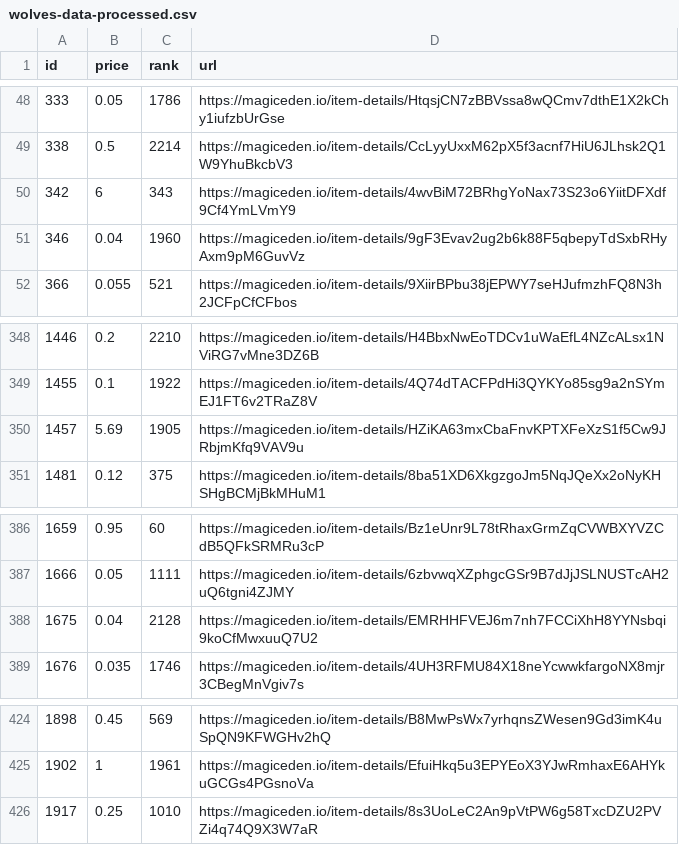
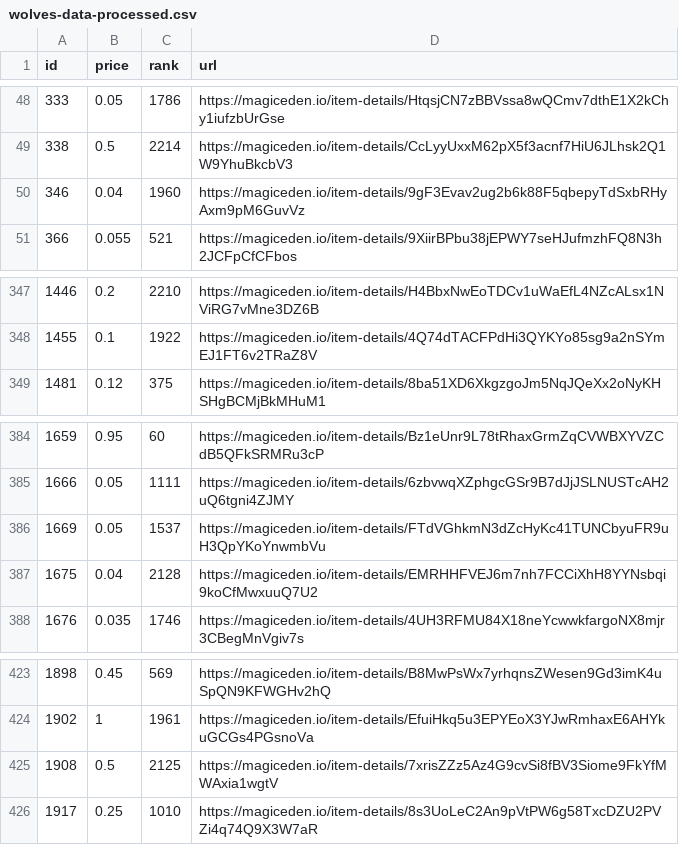
Before and after one commit to braposo/magiceden-wolves-monitor, a CSV file: wolves-data-processed.csv, drawn as a sheet; only a part is shown, gaps mark what is left out.

Commit message:
Flat: latest data (2021-10-31T02:00:16.730Z) {   "date": "2021-10-31T02:00:16.730Z",   "files": [     {       "name": "wolves-data-processed.csv",       "deltaBytes": 4,       "source": "https://api-mainnet.magiceden.io/rpc/getListedNFTsByQuery?q=%7B%22%24match%22%3A%7B%22collectionSymbol%22%3A%22wolves_of_sol_street%22%7D%2C%22%24sort%22%3A%7B%22takerAmount%22%3A1%2C%22createdAt%22%3A-1%7D%7D"     },     {       "name": "wolves-data.json",       "deltaBytes": -909,       "source": "https://api-mainnet.magiceden.io/rpc/getListedNFTsByQuery?q=%7B%22%24match%22%3A%7B%22collectionSymbol%22%3A%22wolves_of_sol_street%22%7D%2C%22%24sort%22%3A%7B%22takerAmount%22%3A1%2C%22createdAt%22%3A-1%7D%7D"     }   ] }

```diff
--- a/wolves-data-processed.csv
+++ b/wolves-data-processed.csv
@@ -49,3 +49,2 @@ id,price,rank,url
 338,0.5,2214,https://magiceden.io/item-details/CcLyyUxxM62pX5f3acnf7HiU6JLhsk2Q1W9YhuBkcbV3
-342,6,343,https://magiceden.io/item-details/4wvBiM72BRhgYoNax73S23o6YiitDFXdf9Cf4YmLVmY9
 346,0.04,1960,https://magiceden.io/item-details/9gF3Evav2ug2b6k88F5qbepyTdSxbRHyAxm9pM6GuvVz
@@ -349,3 +348,2 @@ id,price,rank,url
 1455,0.1,1922,https://magiceden.io/item-details/4Q74dTACFPdHi3QYKYo85sg9a2nSYmEJ1FT6v2TRaZ8V
-1457,5.69,1905,https://magiceden.io/item-details/HZiKA63mxCbaFnvKPTXFeXzS1f5Cw9JRbjmKfq9VAV9u
 1481,0.12,375,https://magiceden.io/item-details/8ba51XD6XkgzgoJm5NqJQeXx2oNyKHSHgBCMjBkMHuM1
@@ -387,2 +385,3 @@ id,price,rank,url
 1666,0.05,1111,https://magiceden.io/item-details/6zbvwqXZphgcGSr9B7dJjJSLNUSTcAH2uQ6tgni4ZJMY
+1669,0.05,1537,https://magiceden.io/item-details/FTdVGhkmN3dZcHyKc41TUNCbyuFR9uH3QpYKoYnwmbVu
 1675,0.04,2128,https://magiceden.io/item-details/EMRHHFVEJ6m7nh7FCCiXhH8YYNsbqi9koCfMwxuuQ7U2
@@ -425,2 +424,3 @@ id,price,rank,url
 1902,1,1961,https://magiceden.io/item-details/EfuiHkq5u3EPYEoX3YJwRmhaxE6AHYkuGCGs4PGsnoVa
+1908,0.5,2125,https://magiceden.io/item-details/7xrisZZz5Az4G9cvSi8fBV3Siome9FkYfMWAxia1wgtV
 1917,0.25,1010,https://magiceden.io/item-details/8s3UoLeC2An9pVtPW6g58TxcDZU2PVZi4q74Q9X3W7aR
```
Also changed, not shown: 1 other file.
